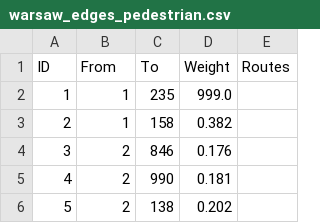
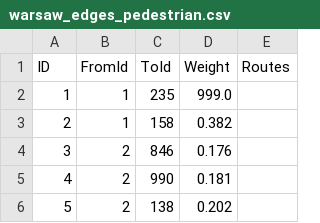
Before and after one commit to varchivadze/fwa-navigator, a CSV file: configs/warsaw_edges_pedestrian.csv, drawn as a sheet; only a part is shown.

```diff
--- a/configs/warsaw_edges_pedestrian.csv
+++ b/configs/warsaw_edges_pedestrian.csv
@@ -1,2 +1,2 @@
-ID,From,To,Weight,Routes
+ID,FromId,ToId,Weight,Routes
 1,1,235,999.0,
```
Also changed, not shown: configs/warsaw_edges_transport.csv, 1 other file.
